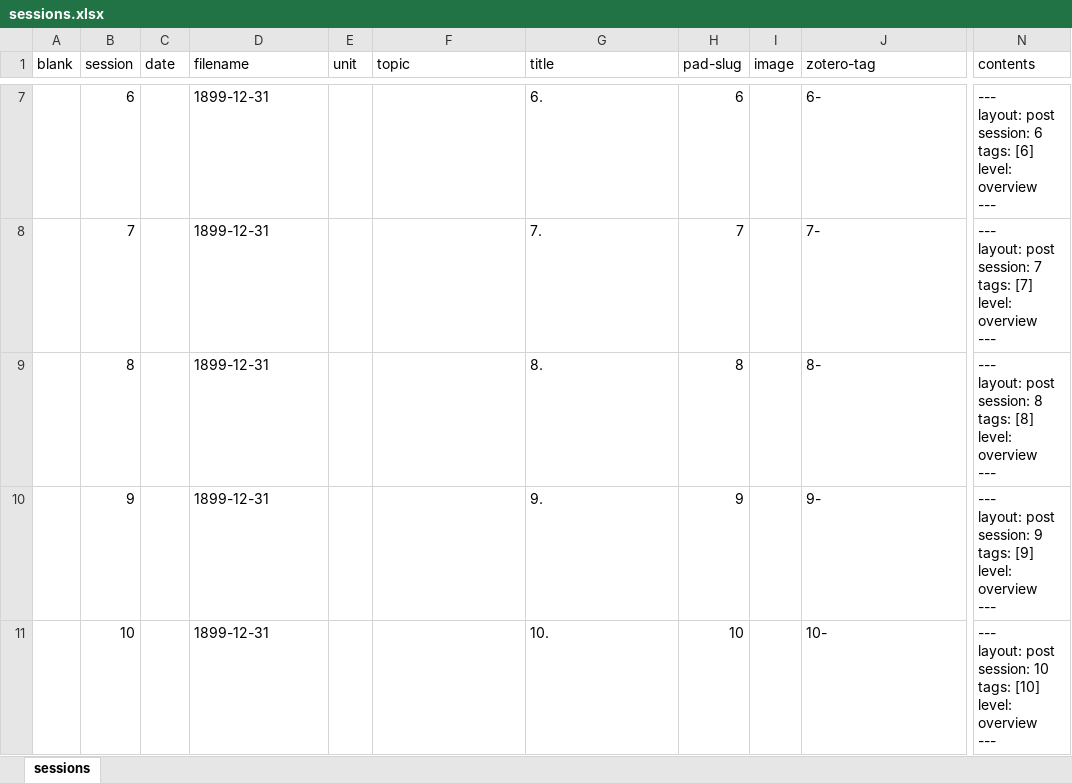
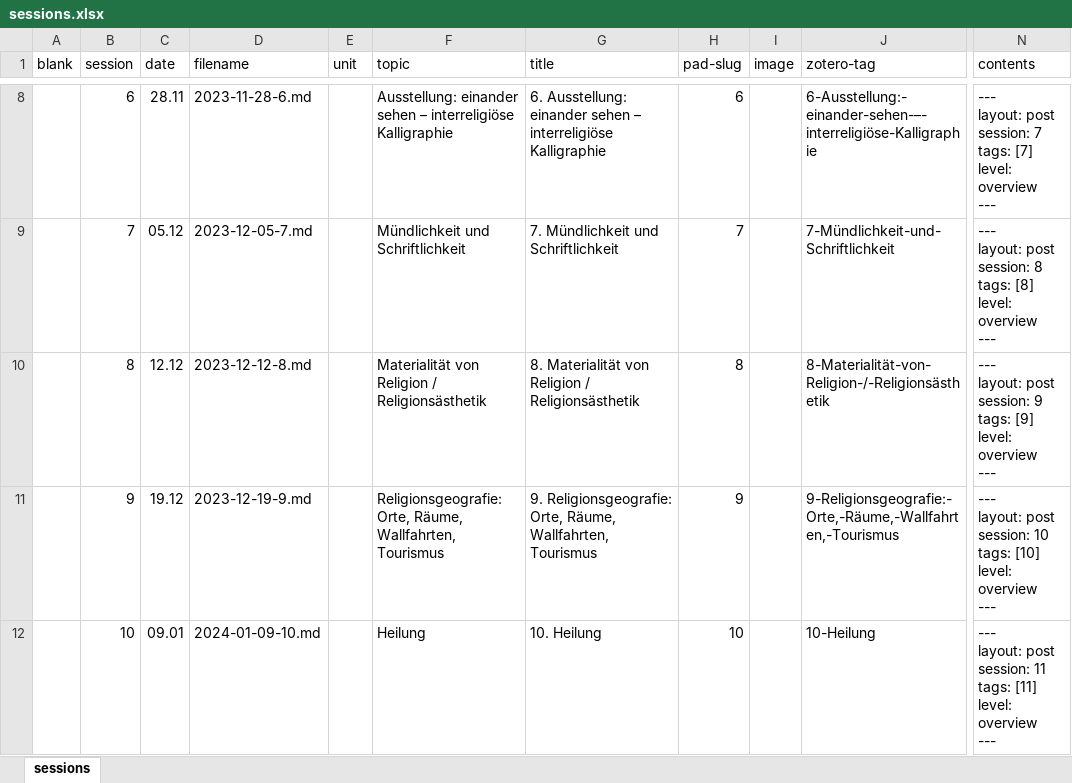
Before and after one commit to jirelations/23rw, an Excel workbook: _data/sessions.xlsx, sheet sessions, drawn as a sheet; only a part is shown, gaps mark what is left out; values as stored, in another font and other column widths than the file's, no cell formats; addresses are those after the commit; ↵ is a line break in a cell; the diff covers the shown part only; the diff names each change by its address in the sheet, - before the commit and + after, or states it on an @@ line.

Commit message:
Updated sessions

```diff
--- a/_data/sessions.xlsx (sheet sessions)
+++ b/_data/sessions.xlsx (sheet sessions)
-C8 (date): (empty)
+C8 (date): 28.11
-D8 (filename): 1899-12-31
+D8 (filename): 2023-11-28-6.md
-F8 (topic): (empty)
+F8 (topic): Ausstellung: einander sehen – interreligiöse Kalligraphie
-G8 (title): 6.
+G8 (title): 6. Ausstellung: einander sehen – interreligiöse Kalligraphie
-J8 (zotero-tag): 6-
+J8 (zotero-tag): 6-Ausstellung:-einander-sehen-–-interreligiöse-Kalligraphie
-N8 (contents): …post ↵ session: 6 ↵ tags: [6] ↵ level: overview…
+N8 (contents): …post ↵ session: 7 ↵ tags: [7] ↵ level: overview…
-C9 (date): (empty)
+C9 (date): 05.12
-D9 (filename): 1899-12-31
+D9 (filename): 2023-12-05-7.md
-F9 (topic): (empty)
+F9 (topic): Mündlichkeit und Schriftlichkeit
-G9 (title): 7.
+G9 (title): 7. Mündlichkeit und Schriftlichkeit
-J9 (zotero-tag): 7-
+J9 (zotero-tag): 7-Mündlichkeit-und-Schriftlichkeit
-N9 (contents): …post ↵ session: 7 ↵ tags: [7] ↵ level: overview…
+N9 (contents): …post ↵ session: 8 ↵ tags: [8] ↵ level: overview…
-C10 (date): (empty)
+C10 (date): 12.12
-D10 (filename): 1899-12-31
+D10 (filename): 2023-12-12-8.md
-F10 (topic): (empty)
+F10 (topic): Materialität von Religion / Religionsästhetik
-G10 (title): 8.
+G10 (title): 8. Materialität von Religion / Religionsästhetik
-J10 (zotero-tag): 8-
+J10 (zotero-tag): 8-Materialität-von-Religion-/-Religionsästhetik
-N10 (contents): …post ↵ session: 8 ↵ tags: [8] ↵ level: overview…
+N10 (contents): …post ↵ session: 9 ↵ tags: [9] ↵ level: overview…
-C11 (date): (empty)
+C11 (date): 19.12
-D11 (filename): 1899-12-31
+D11 (filename): 2023-12-19-9.md
-F11 (topic): (empty)
+F11 (topic): Religionsgeografie: Orte, Räume, Wallfahrten, Tourismus
-G11 (title): 9.
+G11 (title): 9. Religionsgeografie: Orte, Räume, Wallfahrten, Tourismus
-J11 (zotero-tag): 9-
+J11 (zotero-tag): 9-Religionsgeografie:-Orte,-Räume,-Wallfahrten,-Tourismus
-N11 (contents): …post ↵ session: 9 ↵ tags: [9] ↵ level: overview…
+N11 (contents): …post ↵ session: 10 ↵ tags: [10] ↵ level: overview…
-C12 (date): (empty)
+C12 (date): 09.01
-D12 (filename): 1899-12-31
+D12 (filename): 2024-01-09-10.md
-F12 (topic): (empty)
+F12 (topic): Heilung
-G12 (title): 10.
+G12 (title): 10. Heilung
-J12 (zotero-tag): 10-
+J12 (zotero-tag): 10-Heilung
-N12 (contents): …post ↵ session: 10 ↵ tags: [10] ↵ level: overview…
+N12 (contents): …post ↵ session: 11 ↵ tags: [11] ↵ level: overview…
```
Also changed, not shown: 1 added row and 51 edited cells elsewhere in this sheet, cell formats, formulas that keep their value, 1 other file.
